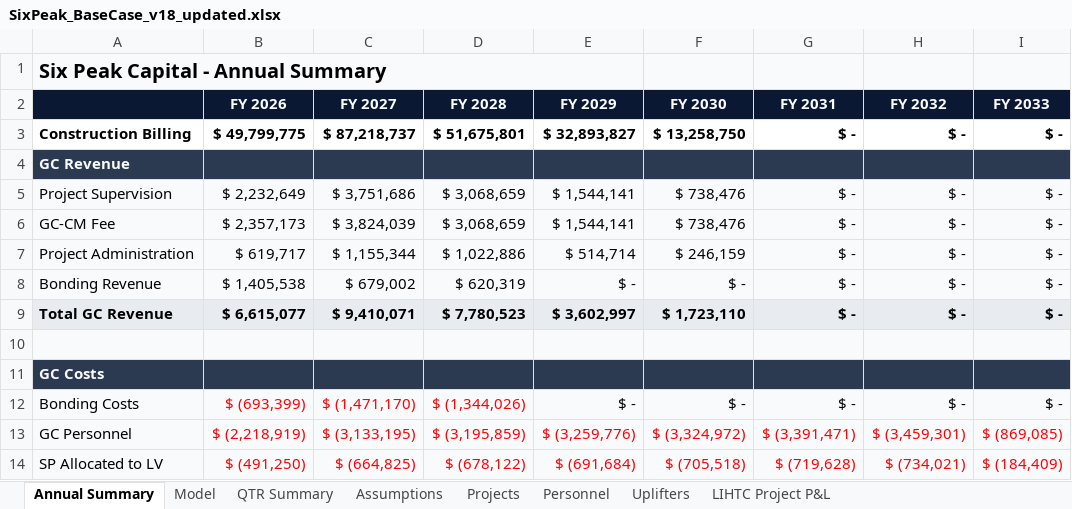
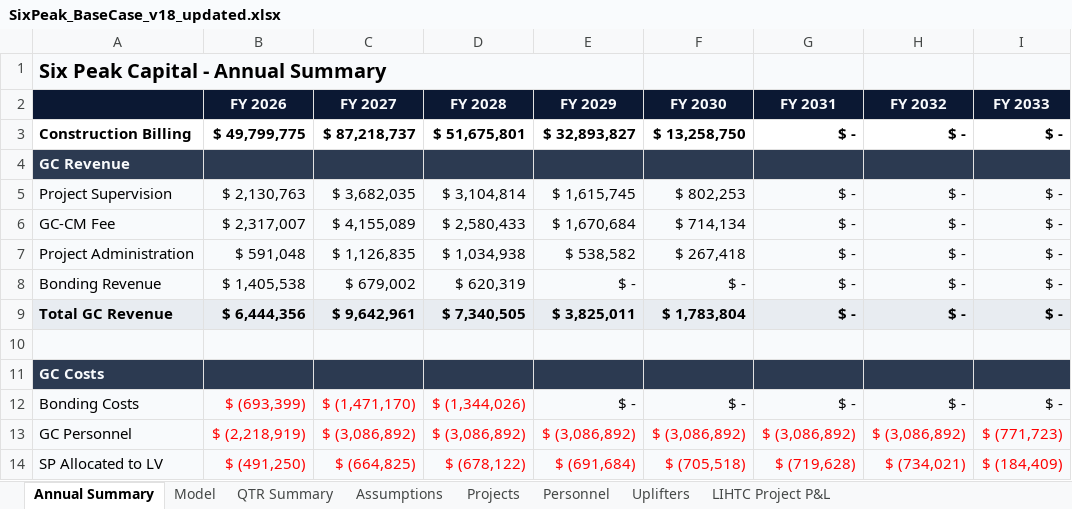
Before and after one commit to nyg825/SixPeak-Board-Portal, an Excel workbook: models/SixPeak_BaseCase_v18_updated.xlsx, sheet Annual Summary, drawn as a sheet; only a part is shown; values as stored, in another font and other column widths than the file's, no borders; conditional formats not drawn; the diff covers the shown part only; the diff names each change by its address in the sheet, - before the commit and + after, or states it on an @@ line.

```diff
--- a/models/SixPeak_BaseCase_v18_updated.xlsx (sheet Annual Summary)
+++ b/models/SixPeak_BaseCase_v18_updated.xlsx (sheet Annual Summary)
-B5 (FY 2026): $ 2,232,649
+B5 (FY 2026): $ 2,130,763
-C5 (FY 2027): $ 3,751,686
+C5 (FY 2027): $ 3,682,035
-D5 (FY 2028): $ 3,068,659
+D5 (FY 2028): $ 3,104,814
-E5 (FY 2029): $ 1,544,141
+E5 (FY 2029): $ 1,615,745
-F5 (FY 2030): $ 738,476
+F5 (FY 2030): $ 802,253
-B6 (FY 2026): $ 2,357,173
+B6 (FY 2026): $ 2,317,007
-C6 (FY 2027): $ 3,824,039
+C6 (FY 2027): $ 4,155,089
-D6 (FY 2028): $ 3,068,659
+D6 (FY 2028): $ 2,580,433
-E6 (FY 2029): $ 1,544,141
+E6 (FY 2029): $ 1,670,684
-F6 (FY 2030): $ 738,476
+F6 (FY 2030): $ 714,134
-B7 (FY 2026): $ 619,717
+B7 (FY 2026): $ 591,048
-C7 (FY 2027): $ 1,155,344
+C7 (FY 2027): $ 1,126,835
-D7 (FY 2028): $ 1,022,886
+D7 (FY 2028): $ 1,034,938
-E7 (FY 2029): $ 514,714
+E7 (FY 2029): $ 538,582
-F7 (FY 2030): $ 246,159
+F7 (FY 2030): $ 267,418
-B9 (FY 2026): $ 6,615,077
+B9 (FY 2026): $ 6,444,356
-C9 (FY 2027): $ 9,410,071
+C9 (FY 2027): $ 9,642,961
-D9 (FY 2028): $ 7,780,523
+D9 (FY 2028): $ 7,340,505
-E9 (FY 2029): $ 3,602,997
+E9 (FY 2029): $ 3,825,011
-F9 (FY 2030): $ 1,723,110
+F9 (FY 2030): $ 1,783,804
-C13 (FY 2027): $ (3,133,195)
+C13 (FY 2027): $ (3,086,892)
-D13 (FY 2028): $ (3,195,859)
+D13 (FY 2028): $ (3,086,892)
-E13 (FY 2029): $ (3,259,776)
+E13 (FY 2029): $ (3,086,892)
-F13 (FY 2030): $ (3,324,972)
+F13 (FY 2030): $ (3,086,892)
-G13 (FY 2031): $ (3,391,471)
+G13 (FY 2031): $ (3,086,892)
-H13 (FY 2032): $ (3,459,301)
+H13 (FY 2032): $ (3,086,892)
-I13 (FY 2033): $ (869,085)
+I13 (FY 2033): $ (771,723)
```
Also changed, not shown: 71 edited cells and cell formats elsewhere in this sheet, sheet Model, sheet QTR Summary, sheet Projects, sheet Personnel, sheet Assumptions, formulas that keep their value, models/SixPeak_ScenarioF_v18_updated.xlsx, models/SixPeak_ScenarioG_v18_updated.xlsx, 5 other files.
